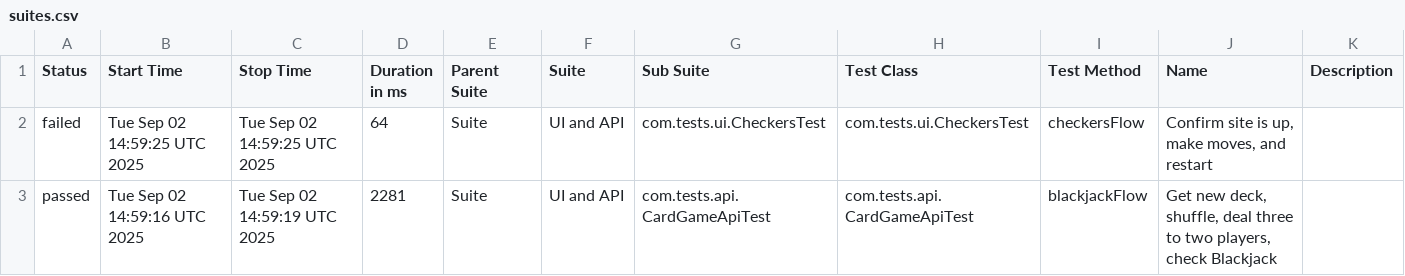
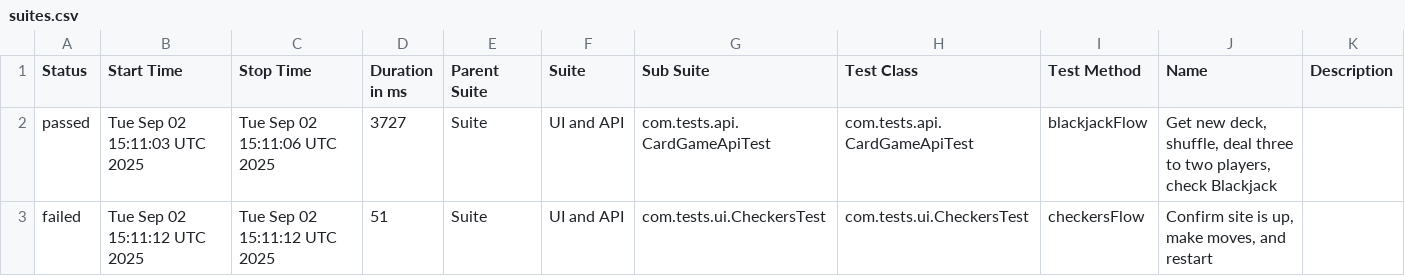
Before and after one commit to Sakshi900/TestAutomationWebAndAPIFramework, a CSV file: data/suites.csv, drawn as a sheet.

```diff
--- a/data/suites.csv
+++ b/data/suites.csv
@@ -1,3 +1,3 @@
 "Status","Start Time","Stop Time","Duration in ms","Parent Suite","Suite","Sub Suite","Test Class","Test Method","Name","Description"
-"failed","Tue Sep 02 14:59:25 UTC 2025","Tue Sep 02 14:59:25 UTC 2025","64","Suite","UI and API","com.tests.ui.CheckersTest","com.tests.ui.CheckersTest","checkersFlow","Confirm site is up, make moves, and restart",""
-"passed","Tue Sep 02 14:59:16 UTC 2025","Tue Sep 02 14:59:19 UTC 2025","2281","Suite","UI and API","com.tests.api.CardGameApiTest","com.tests.api.CardGameApiTest","blackjackFlow","Get new deck, shuffle, deal three to two players, check Blackjack",""
+"passed","Tue Sep 02 15:11:03 UTC 2025","Tue Sep 02 15:11:06 UTC 2025","3727","Suite","UI and API","com.tests.api.CardGameApiTest","com.tests.api.CardGameApiTest","blackjackFlow","Get new deck, shuffle, deal three to two players, check Blackjack",""
+"failed","Tue Sep 02 15:11:12 UTC 2025","Tue Sep 02 15:11:12 UTC 2025","51","Suite","UI and API","com.tests.ui.CheckersTest","com.tests.ui.CheckersTest","checkersFlow","Confirm site is up, make moves, and restart",""
```
Also changed, not shown: 20 other files.
